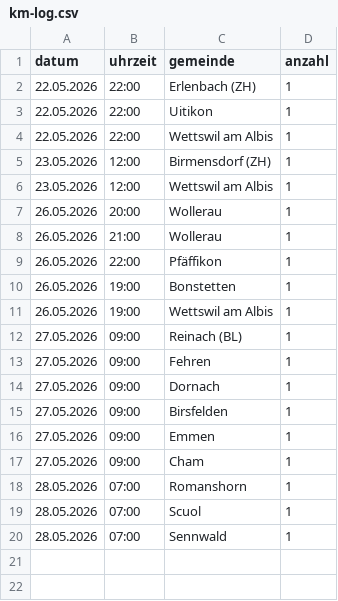
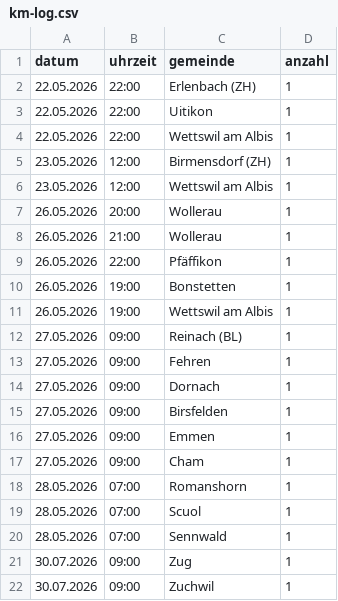
Before and after one commit to Markus958/souveraene-schweiz, a CSV file: assets/km-log.csv, drawn as a sheet; the diff names each change by its address in the sheet, - before the commit and + after, or states it on an @@ line.

```diff
--- a/assets/km-log.csv
+++ b/assets/km-log.csv
+row 21: 30.07.2026 | 09:00 | Zug | 1
+row 22: 30.07.2026 | 09:00 | Zuchwil | 1
```
Also changed, not shown: 3 other files.
